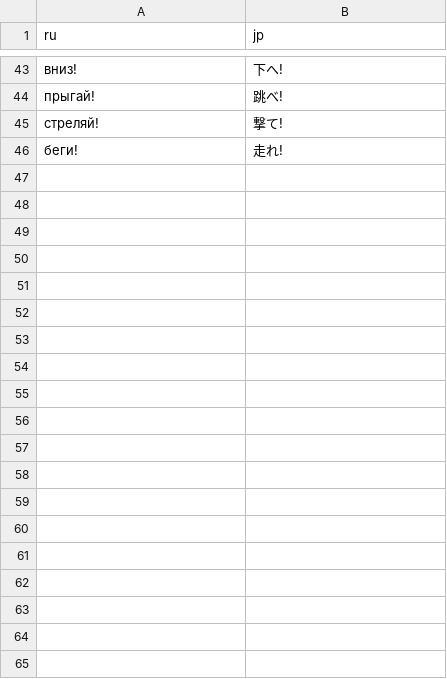
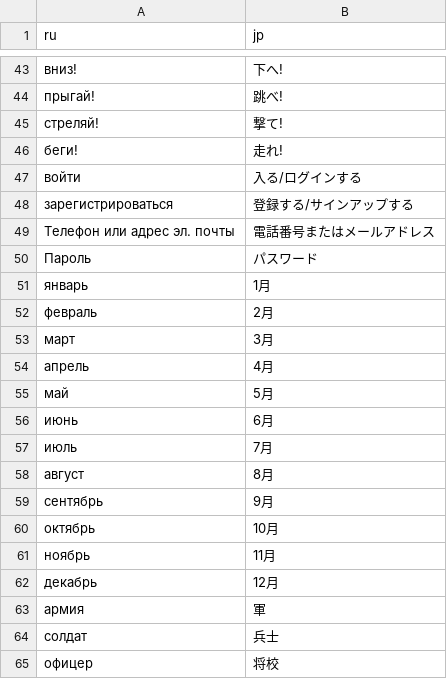
Before and after one commit to pitar21/mypwd, a CSV file: words.csv, drawn as a sheet; only a part is shown, gaps mark what is left out; the diff covers the shown part only.

Commit message:
Add files via upload

```diff
--- a/words.csv
+++ b/words.csv
@@ -46 +46,20 @@ ru,jp
 беги!,走れ!
+войти,入る/ログインする
+зарегистрироваться,登録する/サインアップする
+Телефон или адрес эл. почты,電話番号またはメールアドレス
+Пароль,パスワード
+январь,1月
+февраль,2月
+март,3月
+апрель,4月
+май,5月
+июнь,6月
+июль,7月
+август,8月
+сентябрь,9月
+октябрь,10月
+ноябрь,11月
+декабрь,12月
+армия,軍
+солдат,兵士
+офицер,将校
```
Also changed, not shown: 33 added rows and 1 edited cell elsewhere in this file.
